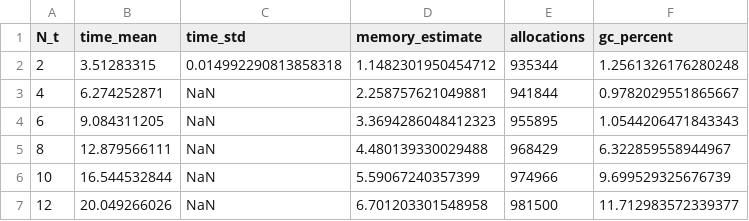
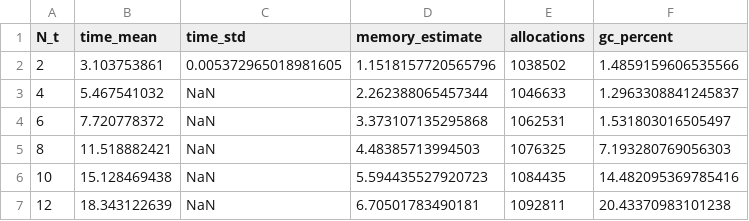
Before and after one commit to thezettascale/KAEM, a CSV file: benches/results/temperatures.csv, drawn as a sheet.

```diff
--- a/benches/results/temperatures.csv
+++ b/benches/results/temperatures.csv
@@ -1,7 +1,7 @@
 N_t,time_mean,time_std,memory_estimate,allocations,gc_percent
-2,3.51283315,0.014992290813858318,1.1482301950454712,935344,1.2561326176280248
-4,6.274252871,NaN,2.258757621049881,941844,0.9782029551865667
-6,9.084311205,NaN,3.3694286048412323,955895,1.0544206471843343
-8,12.879566111,NaN,4.480139330029488,968429,6.322859558944967
-10,16.544532844,NaN,5.59067240357399,974966,9.699529325676739
-12,20.049266026,NaN,6.701203301548958,981500,11.712983572339377
+2,3.103753861,0.005372965018981605,1.1518157720565796,1038502,1.4859159606535566
+4,5.467541032,NaN,2.262388065457344,1046633,1.2963308841245837
+6,7.720778372,NaN,3.373107135295868,1062531,1.531803016505497
+8,11.518882421,NaN,4.48385713994503,1076325,7.193280769056303
+10,15.128469438,NaN,5.594435527920723,1084435,14.482095369785416
+12,18.343122639,NaN,6.70501783490181,1092811,20.43370983101238
```
Also changed, not shown: benches/results/latent_dim.csv, 25 other files.
